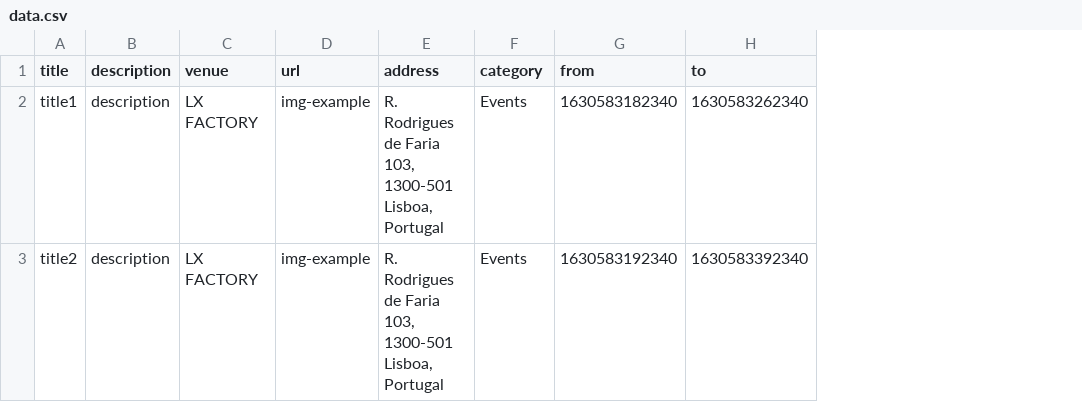
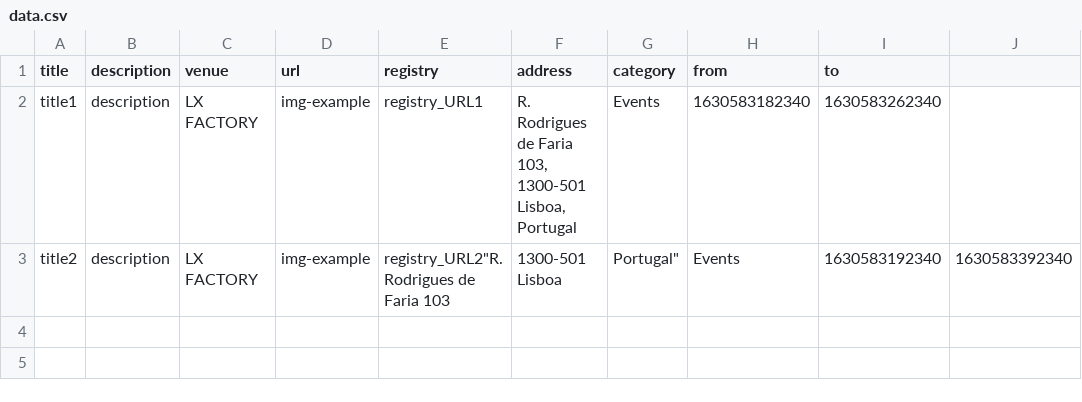
Before and after one commit to Tommytrg/lisbon-blockchain-week, a CSV file: content/events/data.csv, drawn as a sheet; addresses are those after the commit; the diff names each change by its address in the sheet, - before the commit and + after, or states it on an @@ line.

```diff
--- a/content/events/data.csv
+++ b/content/events/data.csv
+column E (registry), rows 2-3: registry_URL1 | registry_URL2"R. Rodrigues de Faria 103
+column J, row 3: 1630583392340
-F3 (address): R. Rodrigues de Faria 103, 1300-501 Lisboa, Portugal
+F3 (address): 1300-501 Lisboa
-G3 (category): Events
+G3 (category): Portugal"
-H3 (from): 1630583192340
+H3 (from): Events
-I3 (to): 1630583392340
+I3 (to): 1630583192340
```
Also changed, not shown: 5 other files.
